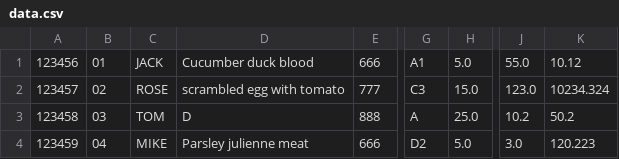
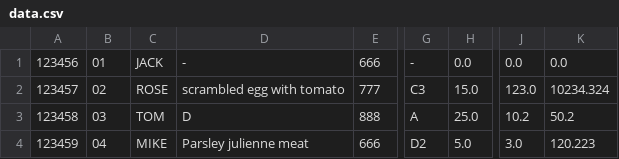
Before and after one commit to SE-of-nobody/SmartFlightCheckInKiosk, a CSV file: src/main/resources/group16/smartflightcheckinkiosk/data.csv, drawn as a sheet; only a part is shown, gaps mark what is left out; the diff names each change by its address in the sheet, - before the commit and + after, or states it on an @@ line.

Commit message:
1.data.csv第一个人的meal seat相关信息设为零 2.seatChoose多加一行免费的座位

```diff
--- a/src/main/resources/group16/smartflightcheckinkiosk/data.csv
+++ b/src/main/resources/group16/smartflightcheckinkiosk/data.csv
-D1: Cucumber duck blood
+D1: -
-G1: A1
+G1: -
-H1: 5.0
+H1: 0.0
-J1: 55.0
+J1: 0.0
-K1: 10.12
+K1: 0.0
```
Also changed, not shown: 2 other files.
